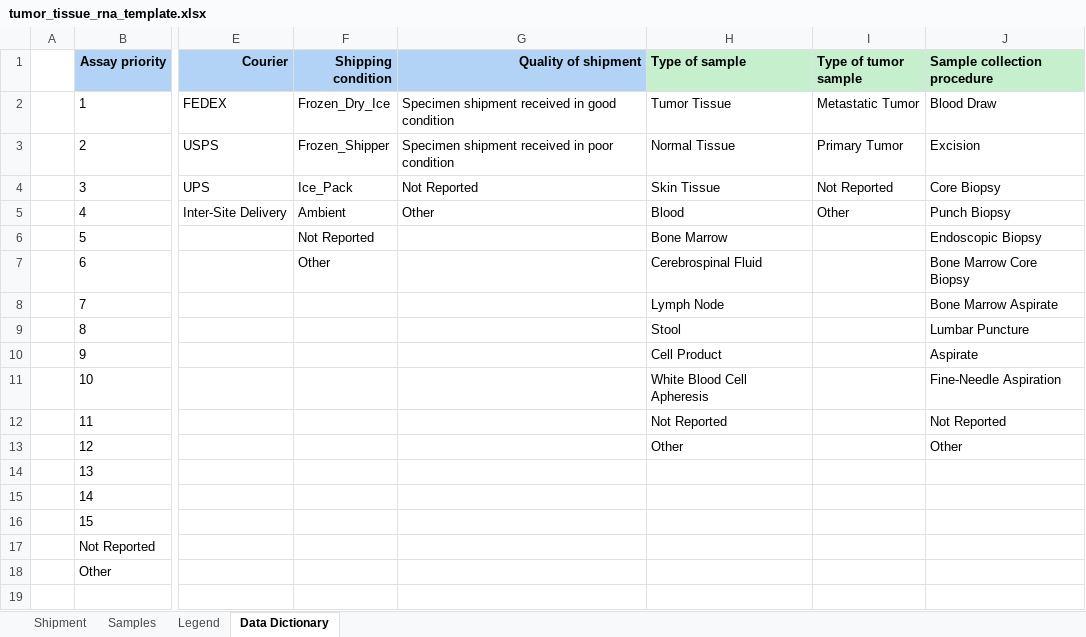
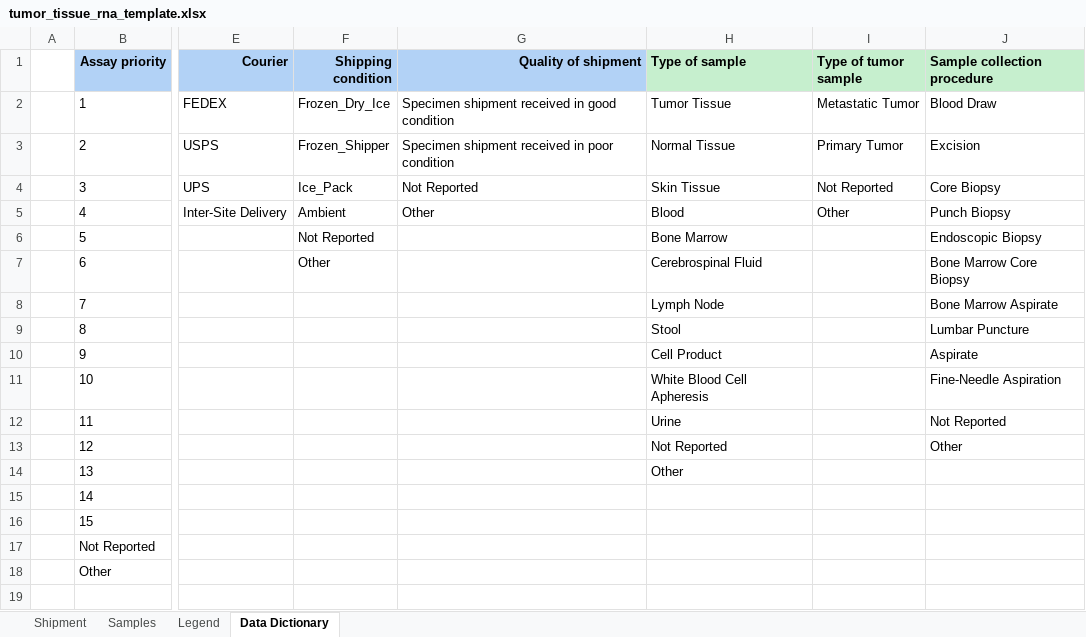
Before and after one commit to CIMAC-CIDC/cidc-schemas, an Excel workbook: template_examples/tumor_tissue_rna_template.xlsx, sheet Data Dictionary, drawn as a sheet; only a part is shown, gaps mark what is left out; values as stored, in another font and other column widths than the file's, no borders; the diff names each change by its address in the sheet, - before the commit and + after, or states it on an @@ line.

Commit message:
CIDC-1594 add urine option

```diff
--- a/template_examples/tumor_tissue_rna_template.xlsx (sheet Data Dictionary)
+++ b/template_examples/tumor_tissue_rna_template.xlsx (sheet Data Dictionary)
-H12 (Type of sample): Not Reported
+H12 (Type of sample): Urine
-H13 (Type of sample): Other
+H13 (Type of sample): Not Reported
-H14 (Type of sample): (empty)
+H14 (Type of sample): Other
```
Also changed, not shown: template_examples/h_and_e_template.xlsx, template_examples/normal_blood_dna_template.xlsx, 22 other files.
